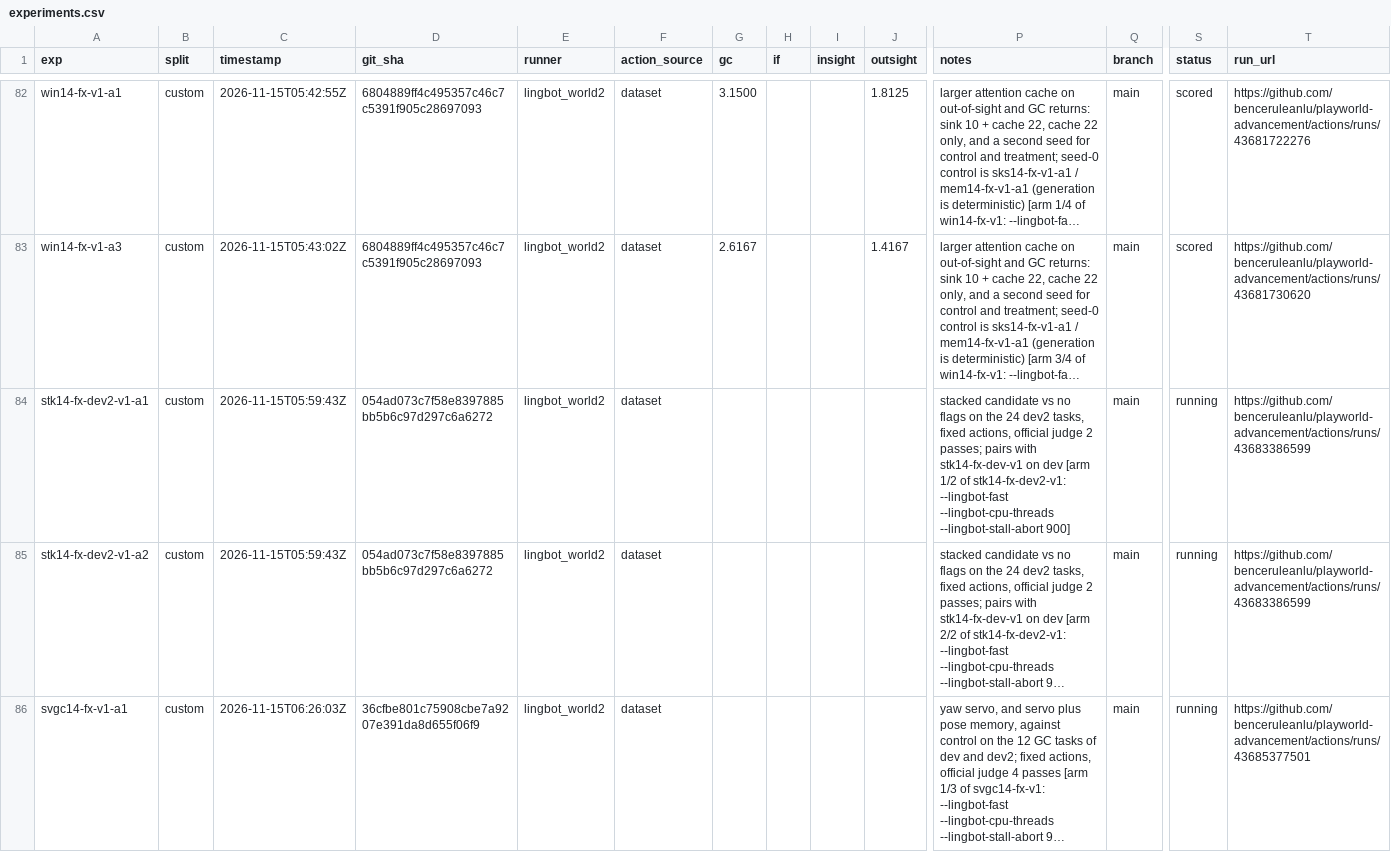
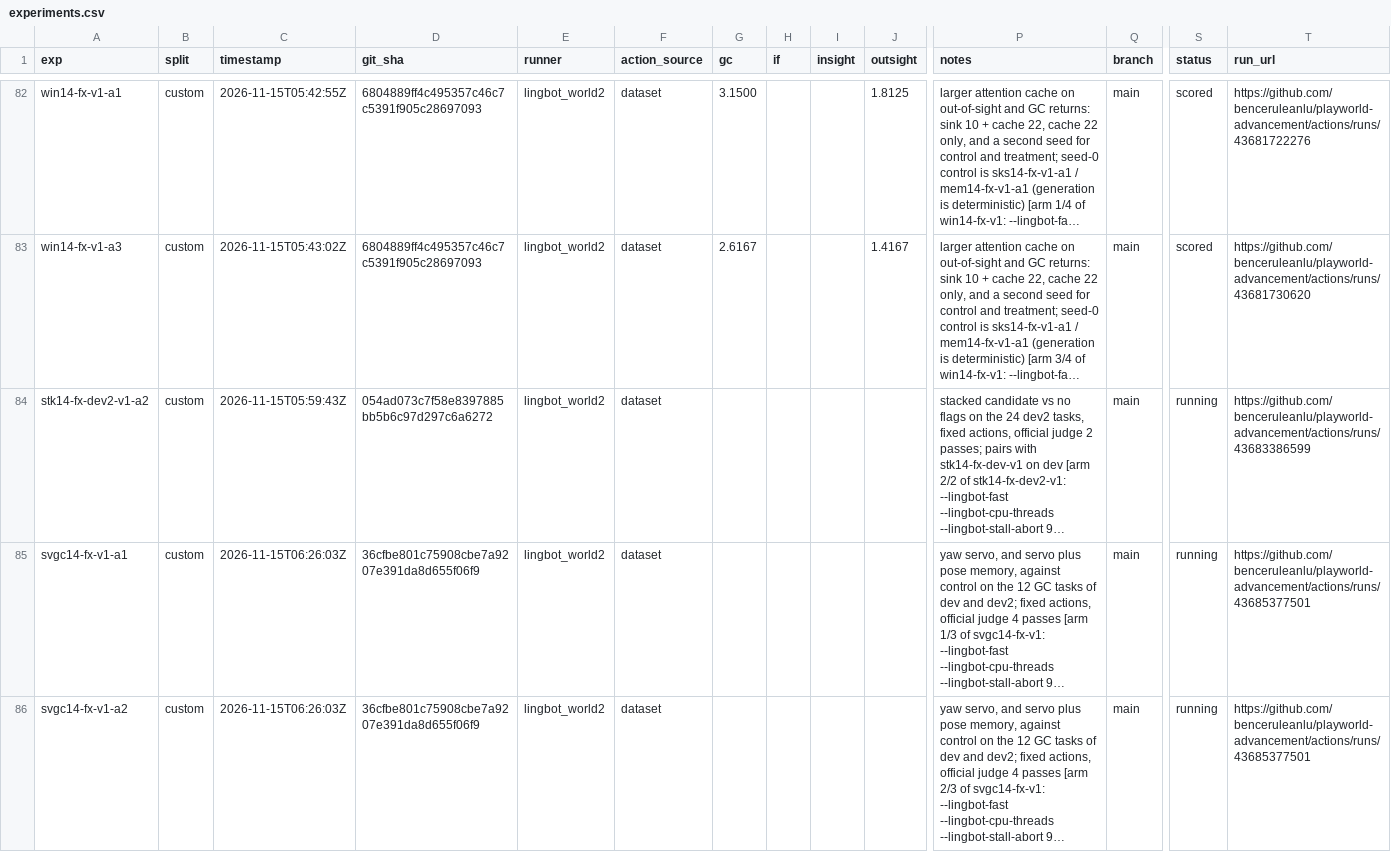
Before and after one commit to benceruleanlu/playworld-advancement, a CSV file: results/experiments.csv, drawn as a sheet; only a part is shown, gaps mark what is left out; the shorter side is filled out with more unchanged rows; long unchanged cells end in …; removed rows and columns are numbered as before the commit, all else as after; rows hold the shown columns only; the diff covers the shown part only; the diff names each change by its address in the sheet, - before the commit and + after, or states it on an @@ line.

```diff
--- a/results/experiments.csv
+++ b/results/experiments.csv
-row 84: stk14-fx-dev2-v1-a1 | custom | 2026-11-15T05:59:43Z | 054ad073c7f58e8397885bb5b6c97d297c6a6272 | lingbot_world2 | dataset |  |  |  |  | stacked candidate vs no flags on the 24 dev2 tasks, fixed actions, official judge 2 passes; pairs with stk14-fx-dev-v1 on dev [arm 1/2 of stk14-fx-dev2-v1: --lingbot-fast --lingbot-cpu-threads --lingbot-stall-abort 900] | main | running | https://github.com/benceruleanlu/playworld-advancement/actions/runs/43683386599
```
Also changed, not shown: 1 added row elsewhere in this file.
